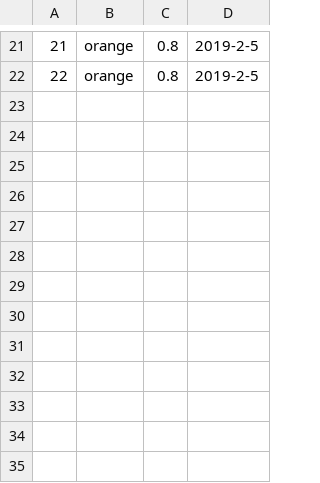
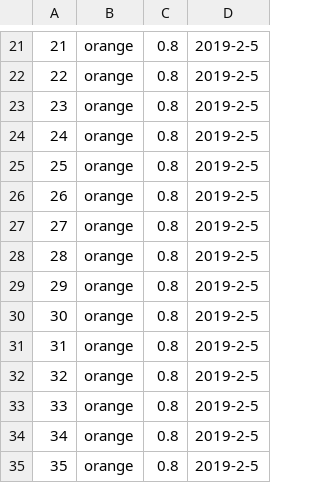
Before and after one commit to Sander-317/superpy, a CSV file: data/bought.csv, drawn as a sheet; only a part is shown, gaps mark what is left out; the diff names each change by its address in the sheet, - before the commit and + after, or states it on an @@ line.

```diff
--- a/data/bought.csv
+++ b/data/bought.csv
+row 23: 23 | orange | 0.8 | 2019-2-5
+row 24: 24 | orange | 0.8 | 2019-2-5
+row 25: 25 | orange | 0.8 | 2019-2-5
+row 26: 26 | orange | 0.8 | 2019-2-5
+row 27: 27 | orange | 0.8 | 2019-2-5
+row 28: 28 | orange | 0.8 | 2019-2-5
+row 29: 29 | orange | 0.8 | 2019-2-5
+row 30: 30 | orange | 0.8 | 2019-2-5
+row 31: 31 | orange | 0.8 | 2019-2-5
+row 32: 32 | orange | 0.8 | 2019-2-5
+row 33: 33 | orange | 0.8 | 2019-2-5
+row 34: 34 | orange | 0.8 | 2019-2-5
+row 35: 35 | orange | 0.8 | 2019-2-5
```
Also changed, not shown: 1 other file.
